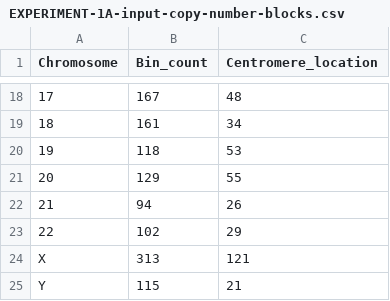
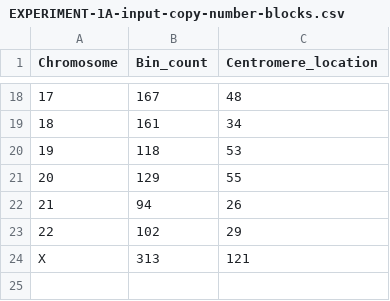
Before and after one commit to dinhngockhanh/CINner, a CSV file: vignettes/EXPERIMENT-1A-input-copy-number-blocks.csv, drawn as a sheet; only a part is shown, gaps mark what is left out; the diff names each change by its address in the sheet, - before the commit and + after, or states it on an @@ line.

```diff
--- a/vignettes/EXPERIMENT-1A-input-copy-number-blocks.csv
+++ b/vignettes/EXPERIMENT-1A-input-copy-number-blocks.csv
-row 25: Y | 115 | 21
```
Also changed, not shown: vignettes/EXPERIMENT-1A-input-initial-cn-profiles.csv, 2 other files.
